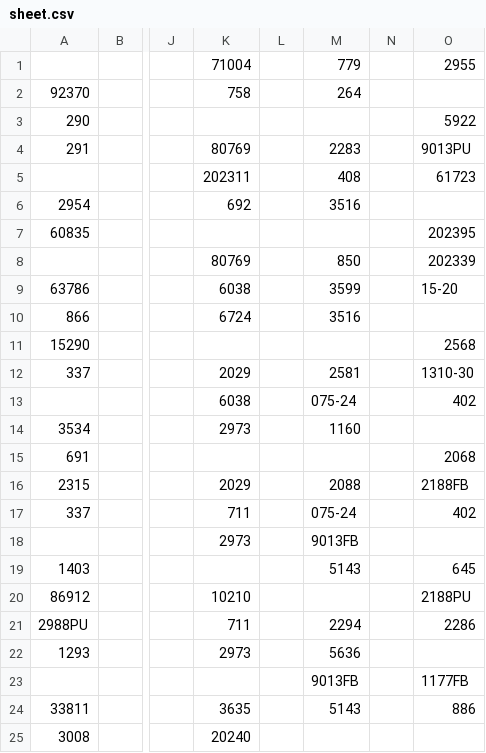
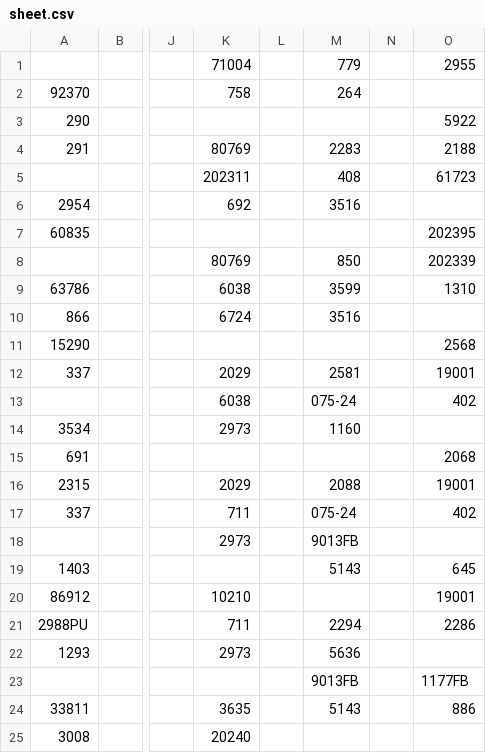
Before and after one commit to tennercheung/LEDMerchLookup, a CSV file: sheet.csv, drawn as a sheet; only a part is shown, gaps mark what is left out; the diff names each change by its address in the sheet, - before the commit and + after, or states it on an @@ line.

Commit message:
update

```diff
--- a/sheet.csv
+++ b/sheet.csv
-O4: 9013PU
+O4: 2188
-O9: 15-20
+O9: 1310
-O12: 1310-30
+O12: 19001
-O16: 2188FB
+O16: 19001
-O20: 2188PU
+O20: 19001
```
